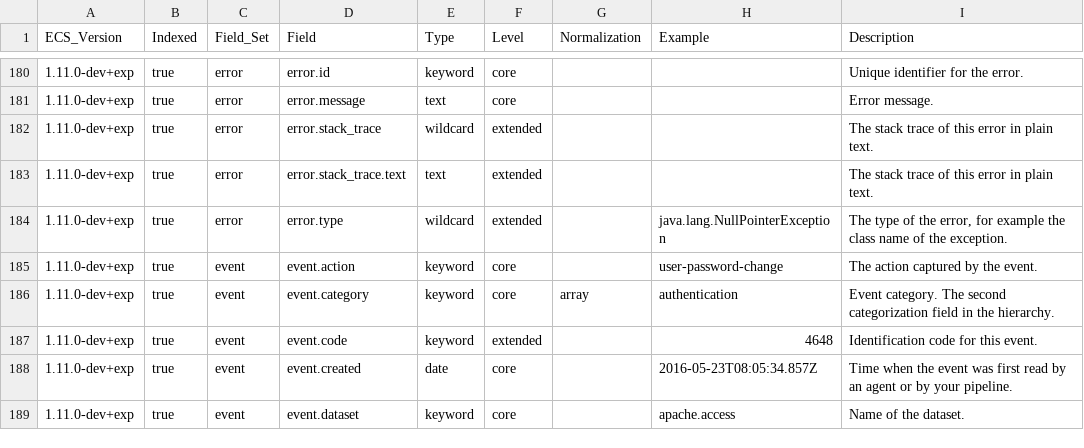
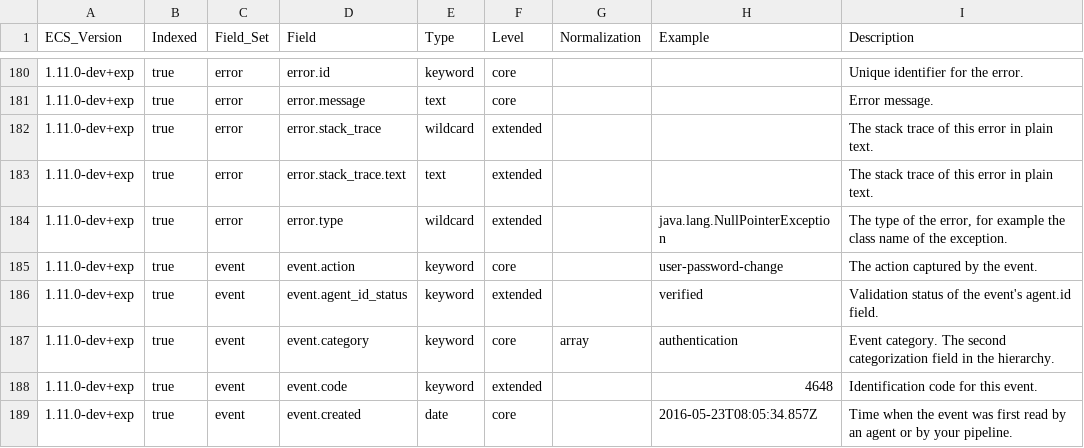
Before and after one commit to elastic/ecs, a CSV file: experimental/generated/csv/fields.csv, drawn as a sheet; only a part is shown, gaps mark what is left out; the shorter side is filled out with more unchanged rows.

Commit message:
Add field event.agent_id_status (#1454)
* Add field event.agent_id_status

This adds a field that can be used to reflect the status of the agent.id verification performed by the receiving system or data pipeline. If the receiving system checks that the sender is authorized for a given agent.id value then the outcome can be added to this field.

For example you might implement mTLS for authenticating agents sending data to Logstash. You could add the agent's ID to the agent's client cert subject and then validate incoming events in your Logstash pipeline to ensure the data has the agent ID.

Or with Elasticsearch you could provide each of your agents with an API key that has the agent.id associated to the API key metadata. Then using an Ingest Node pipeline you can validate the agent.id against the client's API key metadata.

* Shorten value names, remove allowed_values
# Conflicts:
#	experimental/generated/csv/fields.csv
#	generated/csv/fields.csv

```diff
--- a/experimental/generated/csv/fields.csv
+++ b/experimental/generated/csv/fields.csv
@@ -185,2 +185,3 @@ ECS_Version,Indexed,Field_Set,Field,Type,Level,Normalization,Example,Description
 1.11.0-dev+exp,true,event,event.action,keyword,core,,user-password-change,The action captured by the event.
+1.11.0-dev+exp,true,event,event.agent_id_status,keyword,extended,,verified,Validation status of the event's agent.id field.
 1.11.0-dev+exp,true,event,event.category,keyword,core,array,authentication,Event category. The second categorization field in the hierarchy.
```
Also changed, not shown: generated/csv/fields.csv, 16 other files.
